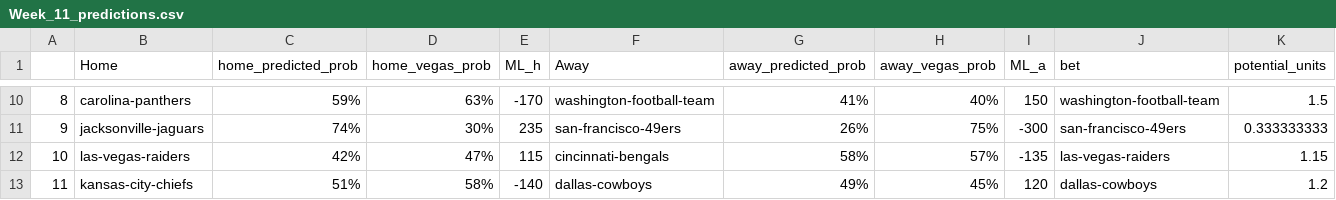
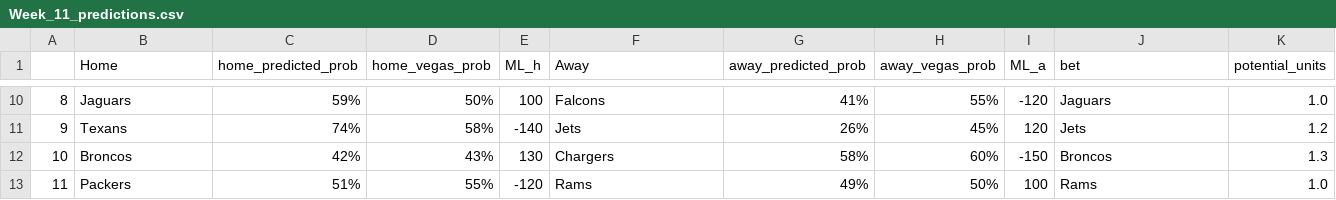
Before and after one commit to tylerengland25/NFL, a CSV file: backend/data/predictions/Week_11_predictions.csv, drawn as a sheet; only a part is shown, gaps mark what is left out; the diff covers the shown part only.

```diff
--- a/backend/data/predictions/Week_11_predictions.csv
+++ b/backend/data/predictions/Week_11_predictions.csv
@@ -10,4 +10,4 @@
-8,carolina-panthers,59%,63%,-170,washington-football-team,41%,40%,150,washington-football-team,1.5
-9,jacksonville-jaguars,74%,30%,235,san-francisco-49ers,26%,75%,-300,san-francisco-49ers,0.333333333
-10,las-vegas-raiders,42%,47%,115,cincinnati-bengals,58%,57%,-135,las-vegas-raiders,1.15
-11,kansas-city-chiefs,51%,58%,-140,dallas-cowboys,49%,45%,120,dallas-cowboys,1.2
+8,Jaguars,59%,50%,100,Falcons,41%,55%,-120,Jaguars,1.0
+9,Texans,74%,58%,-140,Jets,26%,45%,120,Jets,1.2
+10,Broncos,42%,43%,130,Chargers,58%,60%,-150,Broncos,1.3
+11,Packers,51%,55%,-120,Rams,49%,50%,100,Rams,1.0
```
Also changed, not shown: 88 edited cells elsewhere in this file, backend/data/current_season_stats.csv, backend/data/predictions/season_picks.csv, 9 other files.
